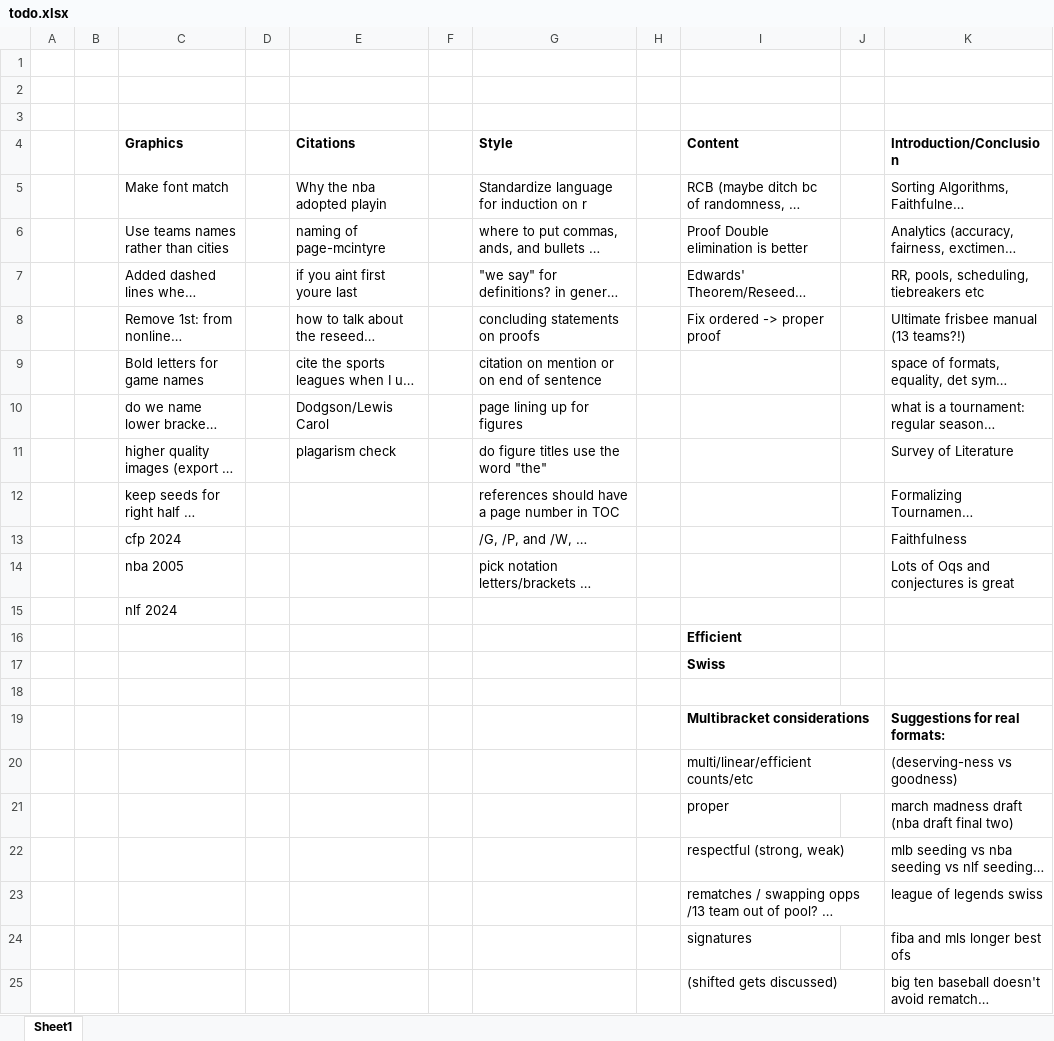
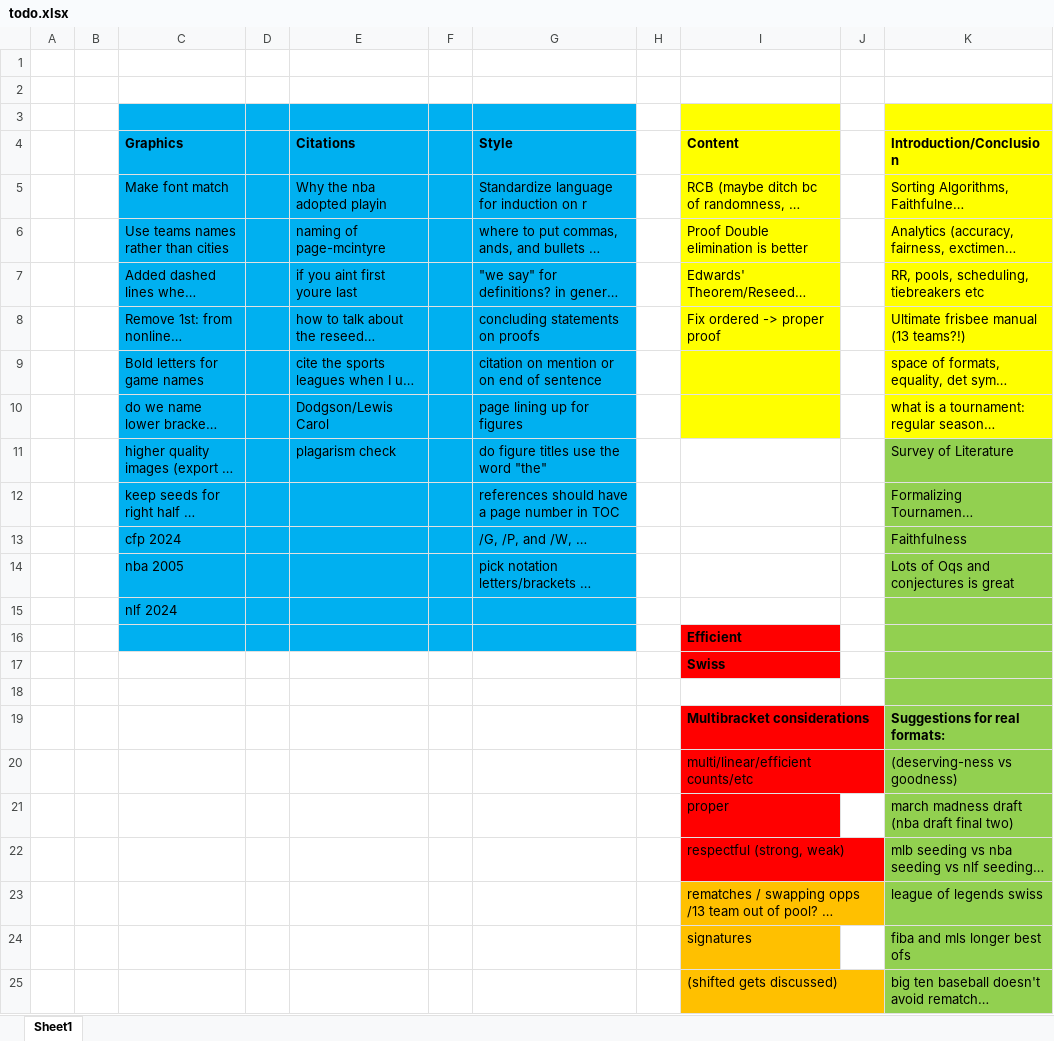
Before and after one commit to leofried/thesis, an Excel workbook: thesis-tex/todo.xlsx, sheet Sheet1, drawn as a sheet; long unchanged cells end in …; values as stored, in another font and other column widths than the file's, no borders; the diff names each change by its address in the sheet, - before the commit and + after, or states it on an @@ line.

```diff
--- a/thesis-tex/todo.xlsx (sheet Sheet1)
+++ b/thesis-tex/todo.xlsx (sheet Sheet1)
-C3:G16 fill: none
+C3:G16 fill: #00B0F0
-I3:I10 fill: none
+I3:I10 fill: #FFFF00
-K3:K10 fill: none
+K3:K10 fill: #FFFF00
-K11:K25 fill: none
+K11:K25 fill: #92D050
-I16:I17 fill: none
+I16:I17 fill: #FF0000
-I19:I22 fill: none
+I19:I22 fill: #FF0000
-I23:I25 fill: none
+I23:I25 fill: #FFC000
```
Also changed, not shown: thesis-tex/references.xlsx, 14 other files.
